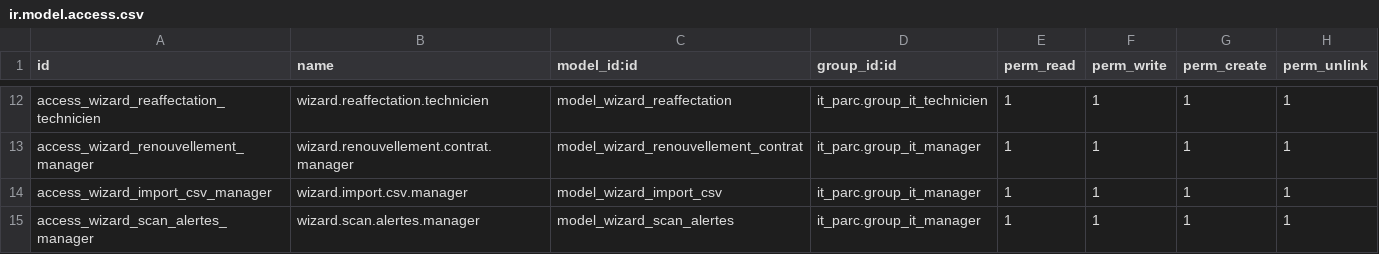
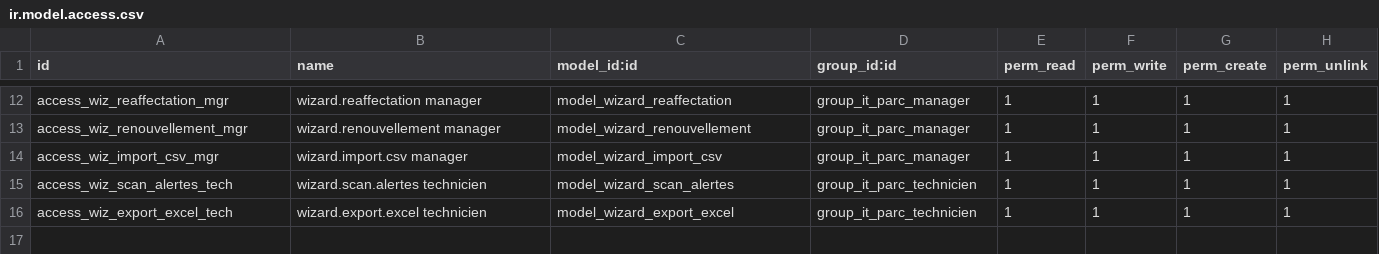
Before and after one commit to pethuelelie-glitch/it_parc, a CSV file: security/ir.model.access.csv, drawn as a sheet; only a part is shown, gaps mark what is left out; the diff covers the shown part only; the diff names each change by its address in the sheet, - before the commit and + after, or states it on an @@ line.

```diff
--- a/security/ir.model.access.csv
+++ b/security/ir.model.access.csv
-A12 (id): access_wizard_reaffectation_technicien
+A12 (id): access_wiz_reaffectation_mgr
-B12 (name): wizard.reaffectation.technicien
+B12 (name): wizard.reaffectation manager
-D12 (group_id:id): it_parc.group_it_technicien
+D12 (group_id:id): group_it_parc_manager
-A13 (id): access_wizard_renouvellement_manager
+A13 (id): access_wiz_renouvellement_mgr
-B13 (name): wizard.renouvellement.contrat.manager
+B13 (name): wizard.renouvellement manager
-C13 (model_id:id): model_wizard_renouvellement_contrat
+C13 (model_id:id): model_wizard_renouvellement
-D13:D14 (group_id:id): it_parc.group_it_manager
+D13:D14 (group_id:id): group_it_parc_manager
-A14 (id): access_wizard_import_csv_manager
+A14 (id): access_wiz_import_csv_mgr
-B14 (name): wizard.import.csv.manager
+B14 (name): wizard.import.csv manager
-A15 (id): access_wizard_scan_alertes_manager
+A15 (id): access_wiz_scan_alertes_tech
-B15 (name): wizard.scan.alertes.manager
+B15 (name): wizard.scan.alertes technicien
-D15 (group_id:id): it_parc.group_it_manager
+D15 (group_id:id): group_it_parc_technicien
+row 16: access_wiz_export_excel_tech | wizard.export.excel technicien | model_wizard_export_excel | group_it_parc_technicien | 1 | 1 | 1 | 1
```
Also changed, not shown: 32 edited cells elsewhere in this file, 35 other files.
